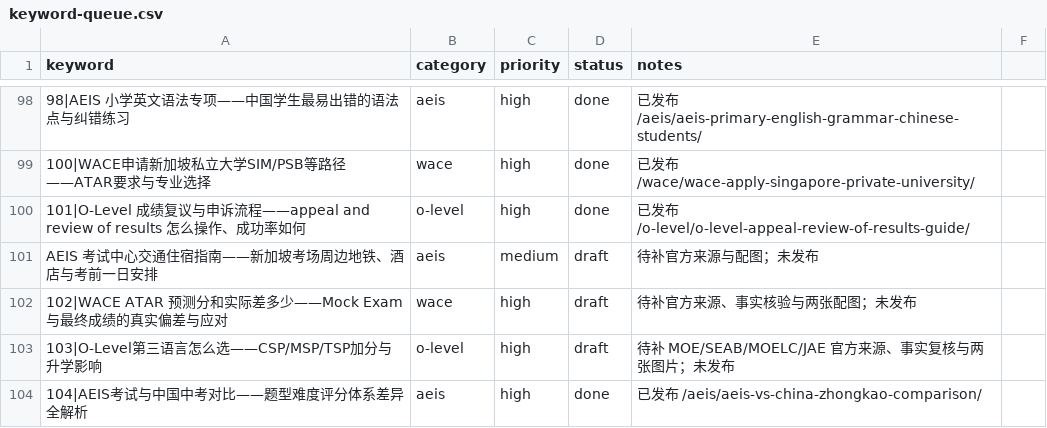
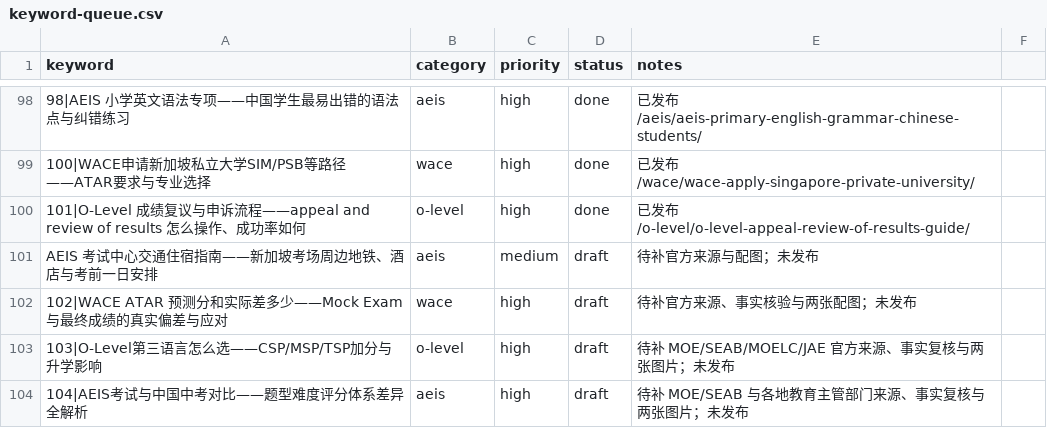
Before and after one commit to wysin808-dot/seda-website, a CSV file: content/keyword-queue.csv, drawn as a sheet; only a part is shown, gaps mark what is left out.

Commit message:
fix: return unverified AEIS comparison to draft

```diff
--- a/content/keyword-queue.csv
+++ b/content/keyword-queue.csv
@@ -103,2 +103,2 @@ AEIS 考试中心交通住宿指南——新加坡考场周边地铁、酒店与
 103|O-Level第三语言怎么选——CSP/MSP/TSP加分与升学影响,o-level,high,draft,待补 MOE/SEAB/MOELC/JAE 官方来源、事实复核与两张图片；未发布
-104|AEIS考试与中国中考对比——题型难度评分体系差异全解析,aeis,high,done,已发布 /aeis/aeis-vs-china-zhongkao-comparison/
+104|AEIS考试与中国中考对比——题型难度评分体系差异全解析,aeis,high,draft,待补 MOE/SEAB 与各地教育主管部门来源、事实复核与两张图片；未发布
```
Also changed, not shown: 1 other file.
